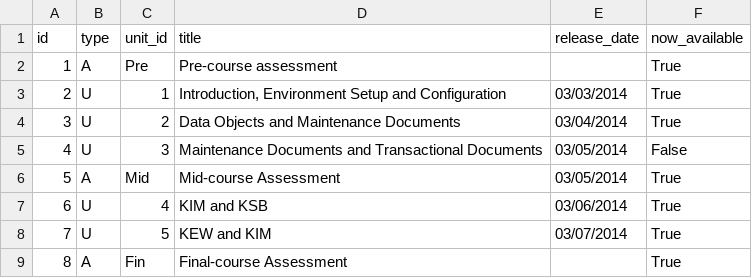
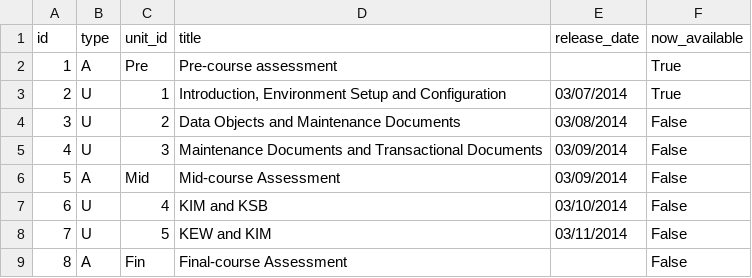
Before and after one commit to leo-at-rsmart/shiny-octo-batman, a CSV file: data/unit.csv, drawn as a sheet.

```diff
--- a/data/unit.csv
+++ b/data/unit.csv
@@ -2,8 +2,8 @@ id,type,unit_id,title,release_date,now_available
 1,A,Pre,Pre-course assessment,,True
-2,U,1,"Introduction, Environment Setup and Configuration",03/03/2014,True
-3,U,2,Data Objects and Maintenance Documents,03/04/2014,True
-4,U,3,Maintenance Documents and Transactional Documents,03/05/2014,False
-5,A,Mid,Mid-course Assessment,03/05/2014,True
-6,U,4,KIM and KSB,03/06/2014,True
-7,U,5,KEW and KIM,03/07/2014,True
-8,A,Fin,Final-course Assessment,,True
+2,U,1,"Introduction, Environment Setup and Configuration",03/07/2014,True
+3,U,2,Data Objects and Maintenance Documents,03/08/2014,False
+4,U,3,Maintenance Documents and Transactional Documents,03/09/2014,False
+5,A,Mid,Mid-course Assessment,03/09/2014,False
+6,U,4,KIM and KSB,03/10/2014,False
+7,U,5,KEW and KIM,03/11/2014,False
+8,A,Fin,Final-course Assessment,,False
```
Also changed, not shown: data/lesson.csv, 32 other files.
